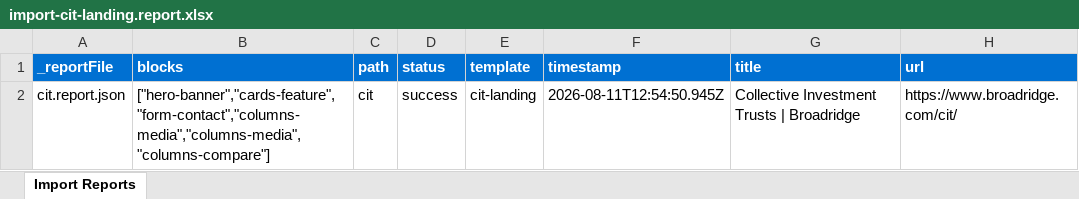
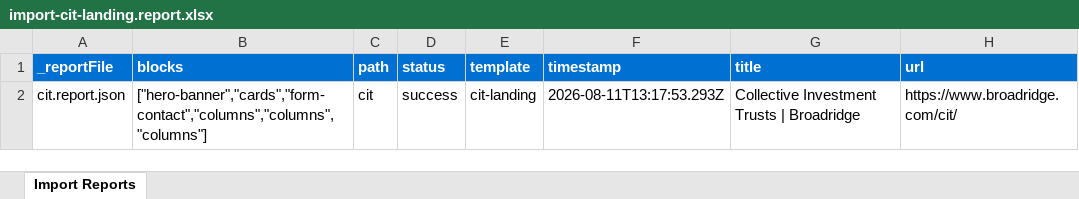
Before and after one commit to rrrragas/da-broadridge-cit, an Excel workbook: tools/importer/reports/import-cit-landing.report.xlsx, sheet Import Reports, drawn as a sheet; values as stored, in another font and other column widths than the file's, no borders; the diff names each change by its address in the sheet, - before the commit and + after, or states it on an @@ line.

```diff
--- a/tools/importer/reports/import-cit-landing.report.xlsx (sheet Import Reports)
+++ b/tools/importer/reports/import-cit-landing.report.xlsx (sheet Import Reports)
-B2 (blocks): ["hero-banner","cards-feature","form-contact","columns-media","columns-media","columns-compare"]
+B2 (blocks): ["hero-banner","cards","form-contact","columns","columns","columns"]
-F2 (timestamp): 2026-08-11T12:54:50.945Z
+F2 (timestamp): 2026-08-11T13:17:53.293Z
```
Also changed, not shown: 24 other files.
